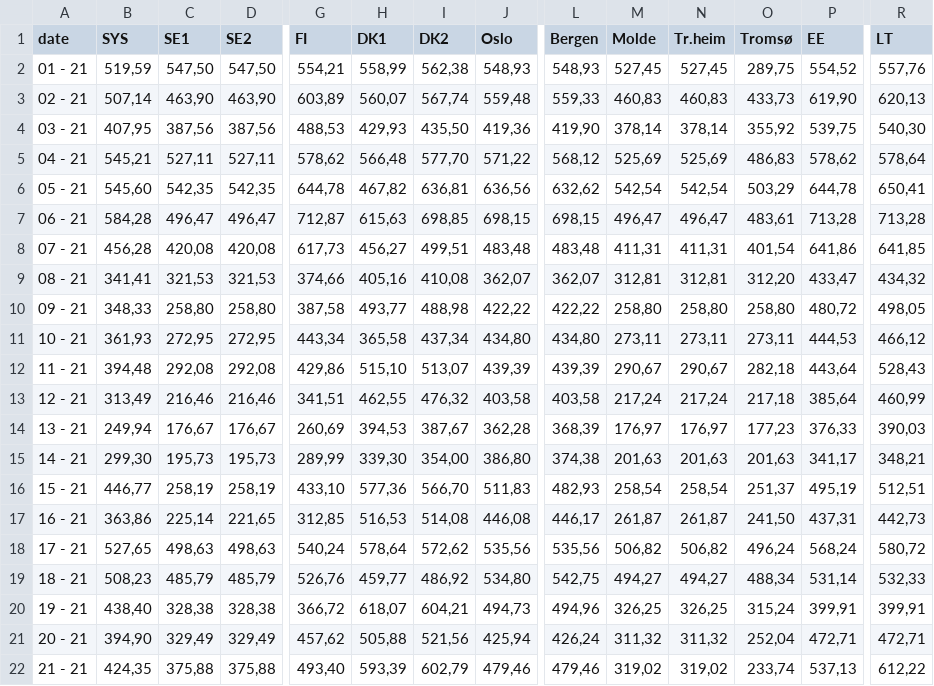
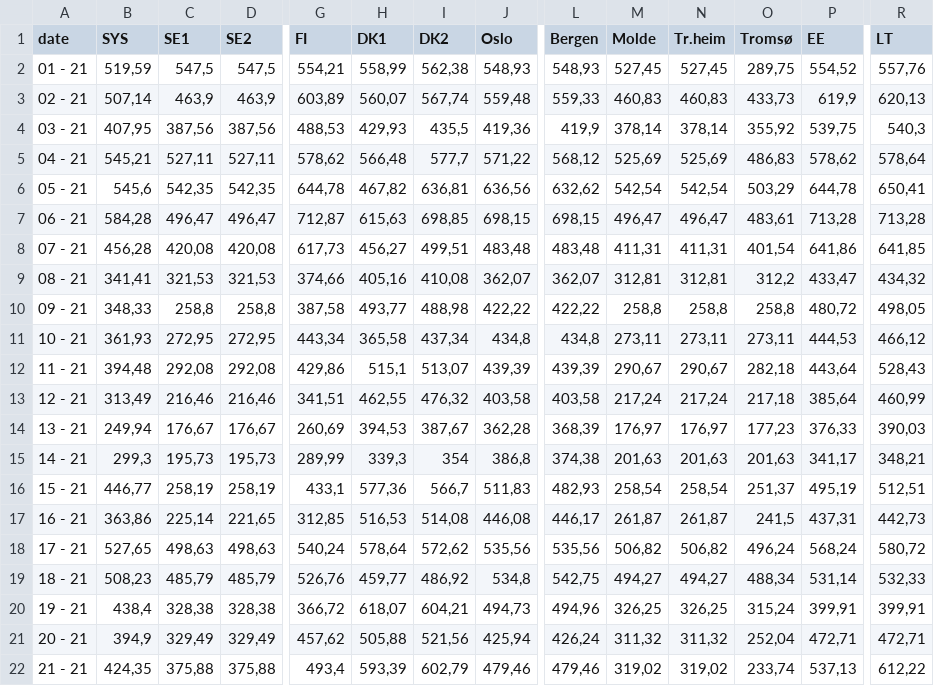
Before and after one commit to mstromsnes/inf358, a CSV file: data/2021/elspot-prices_2021_weekly_nok.csv, drawn as a sheet; only a part is shown, gaps mark what is left out; the diff covers the shown part only; the diff names each change by its address in the sheet, - before the commit and + after, or states it on an @@ line.

```diff
--- a/data/2021/elspot-prices_2021_weekly_nok.csv
+++ b/data/2021/elspot-prices_2021_weekly_nok.csv
-C2 (SE1): 547,50
+C2 (SE1): 547,5
-D2 (SE2): 547,50
+D2 (SE2): 547,5
-C3 (SE1): 463,90
+C3 (SE1): 463,9
-D3 (SE2): 463,90
+D3 (SE2): 463,9
-P3 (EE): 619,90
+P3 (EE): 619,9
-I4 (DK2): 435,50
+I4 (DK2): 435,5
-L4 (Bergen): 419,90
+L4 (Bergen): 419,9
-R4 (LT): 540,30
+R4 (LT): 540,3
-I5 (DK2): 577,70
+I5 (DK2): 577,7
-B6 (SYS): 545,60
+B6 (SYS): 545,6
-O9 (Tromsø): 312,20
+O9 (Tromsø): 312,2
-C10 (SE1): 258,80
+C10 (SE1): 258,8
-D10 (SE2): 258,80
+D10 (SE2): 258,8
-M10 (Molde): 258,80
+M10 (Molde): 258,8
-N10 (Tr.heim): 258,80
+N10 (Tr.heim): 258,8
-O10 (Tromsø): 258,80
+O10 (Tromsø): 258,8
-J11 (Oslo): 434,80
+J11 (Oslo): 434,8
-L11 (Bergen): 434,80
+L11 (Bergen): 434,8
-H12 (DK1): 515,10
+H12 (DK1): 515,1
-B15 (SYS): 299,30
+B15 (SYS): 299,3
-H15 (DK1): 339,30
+H15 (DK1): 339,3
-I15 (DK2): 354,00
+I15 (DK2): 354
-J15 (Oslo): 386,80
+J15 (Oslo): 386,8
-G16 (FI): 433,10
+G16 (FI): 433,1
-I16 (DK2): 566,70
+I16 (DK2): 566,7
-O17 (Tromsø): 241,50
+O17 (Tromsø): 241,5
-J19 (Oslo): 534,80
+J19 (Oslo): 534,8
-B20 (SYS): 438,40
+B20 (SYS): 438,4
-B21 (SYS): 394,90
+B21 (SYS): 394,9
-G22 (FI): 493,40
+G22 (FI): 493,4
```
Also changed, not shown: 1 added row and 49 edited cells elsewhere in this file, data/2021/hydro_reservoir.csv, 7 other files.
